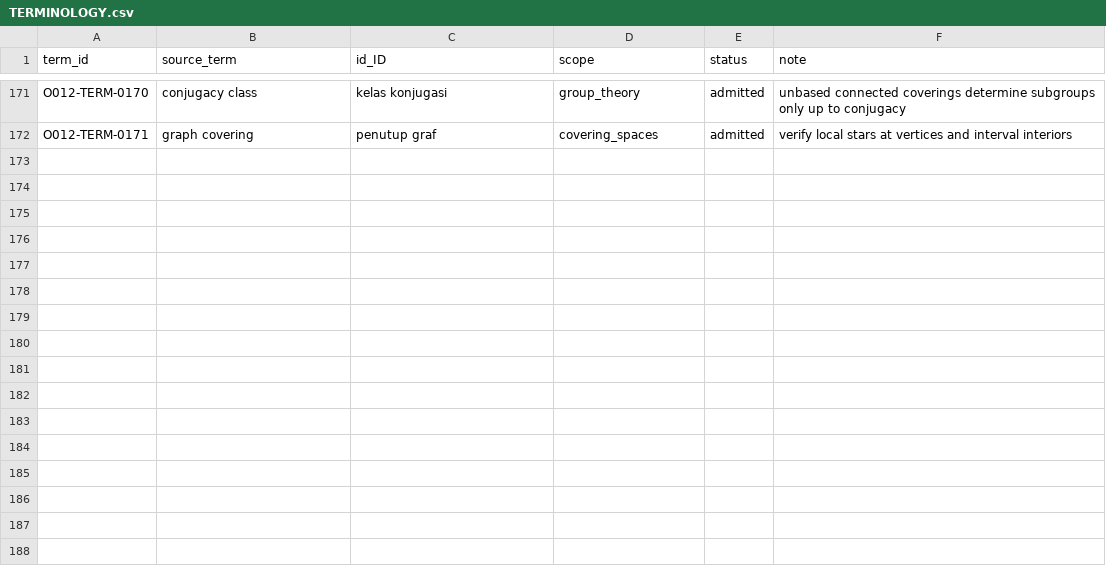
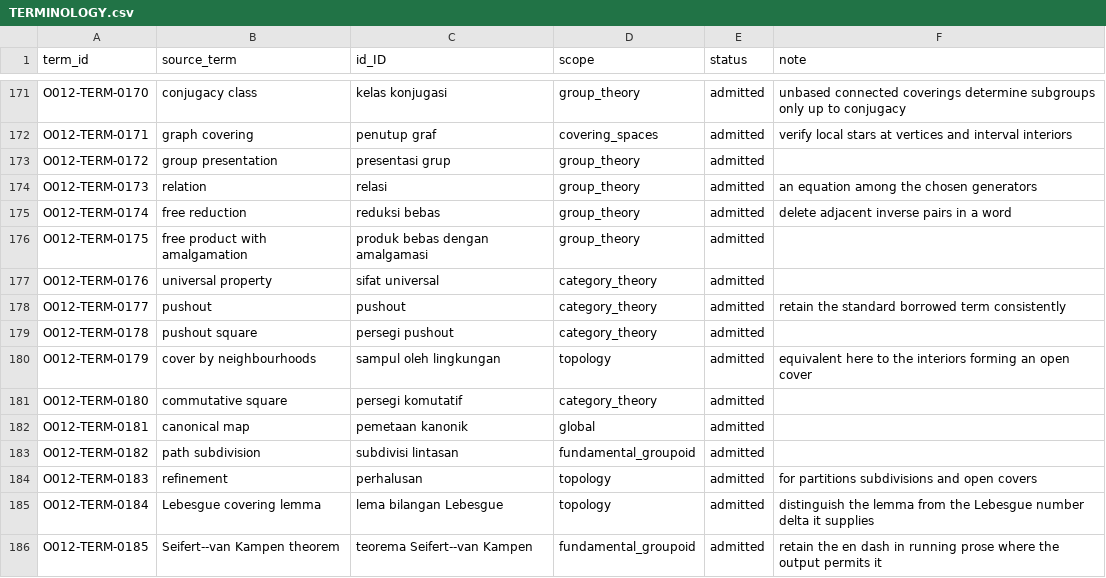
Before and after one commit to KokunoYumeto/algebraic-topology-id, a CSV file: 00_control/TERMINOLOGY.csv, drawn as a sheet; only a part is shown, gaps mark what is left out; the diff names each change by its address in the sheet, - before the commit and + after, or states it on an @@ line.

```diff
--- a/00_control/TERMINOLOGY.csv
+++ b/00_control/TERMINOLOGY.csv
+row 173: O012-TERM-0172 | group presentation | presentasi grup | group_theory | admitted
+row 174: O012-TERM-0173 | relation | relasi | group_theory | admitted | an equation among the chosen generators
+row 175: O012-TERM-0174 | free reduction | reduksi bebas | group_theory | admitted | delete adjacent inverse pairs in a word
+row 176: O012-TERM-0175 | free product with amalgamation | produk bebas dengan amalgamasi | group_theory | admitted
+row 177: O012-TERM-0176 | universal property | sifat universal | category_theory | admitted
+row 178: O012-TERM-0177 | pushout | pushout | category_theory | admitted | retain the standard borrowed term consistently
+row 179: O012-TERM-0178 | pushout square | persegi pushout | category_theory | admitted
+row 180: O012-TERM-0179 | cover by neighbourhoods | sampul oleh lingkungan | topology | admitted | equivalent here to the interiors forming an open cover
+row 181: O012-TERM-0180 | commutative square | persegi komutatif | category_theory | admitted
+row 182: O012-TERM-0181 | canonical map | pemetaan kanonik | global | admitted
+row 183: O012-TERM-0182 | path subdivision | subdivisi lintasan | fundamental_groupoid | admitted
+row 184: O012-TERM-0183 | refinement | perhalusan | topology | admitted | for partitions subdivisions and open covers
+row 185: O012-TERM-0184 | Lebesgue covering lemma | lema bilangan Lebesgue | topology | admitted | distinguish the lemma from the Lebesgue number delta it supplies
+row 186: O012-TERM-0185 | Seifert--van Kampen theorem | teorema Seifert--van Kampen | fundamental_groupoid | admitted | retain the en dash in running prose where the output permits it
```
Also changed, not shown: 00_control/ADVERSE_LEDGER.csv, 29 other files.
